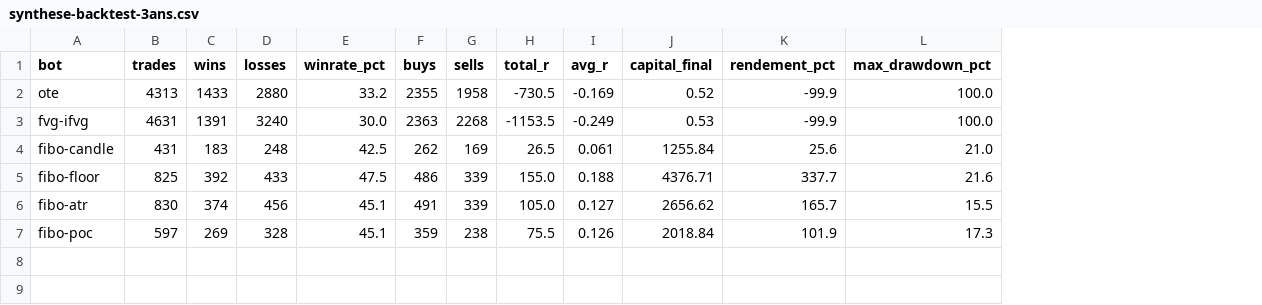
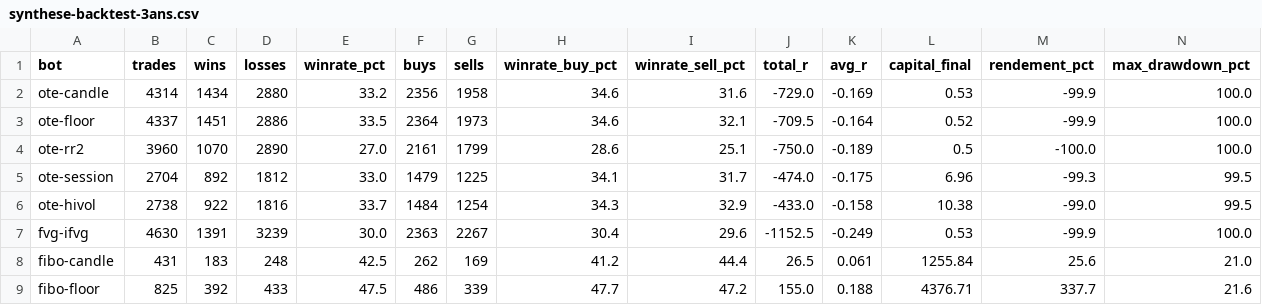
Before and after one commit to ohnonpaslui/New-bot-3, a CSV file: resultats-backtest/synthese-backtest-3ans.csv, drawn as a sheet; only a part is shown; removed rows and columns are numbered as before the commit, all else as after; rows hold the shown columns only; the diff names each change by its address in the sheet, - before the commit and + after, or states it on an @@ line.

```diff
--- a/resultats-backtest/synthese-backtest-3ans.csv
+++ b/resultats-backtest/synthese-backtest-3ans.csv
+column H (winrate_buy_pct), row 2: 34.6; rows 7-9: 30.4 | 41.2 | 47.7
+column I (winrate_sell_pct), row 2: 31.6; rows 7-9: 29.6 | 44.4 | 47.2
-A2 (bot): ote
+A2 (bot): ote-candle
-B2 (trades): 4313
+B2 (trades): 4314
-C2 (wins): 1433
+C2 (wins): 1434
-F2 (buys): 2355
+F2 (buys): 2356
-J2 (total_r): -730.5
+J2 (total_r): -729.0
-L2 (capital_final): 0.52
+L2 (capital_final): 0.53
+row 3: ote-floor | 4337 | 1451 | 2886 | 33.5 | 2364 | 1973 | 34.6 | 32.1 | -709.5 | -0.164 | 0.52 | -99.9 | 100.0
+row 4: ote-rr2 | 3960 | 1070 | 2890 | 27.0 | 2161 | 1799 | 28.6 | 25.1 | -750.0 | -0.189 | 0.5 | -100.0 | 100.0
+row 5: ote-session | 2704 | 892 | 1812 | 33.0 | 1479 | 1225 | 34.1 | 31.7 | -474.0 | -0.175 | 6.96 | -99.3 | 99.5
+row 6: ote-hivol | 2738 | 922 | 1816 | 33.7 | 1484 | 1254 | 34.3 | 32.9 | -433.0 | -0.158 | 10.38 | -99.0 | 99.5
-B7 (trades): 4631
+B7 (trades): 4630
-D7 (losses): 3240
+D7 (losses): 3239
-G7 (sells): 2268
+G7 (sells): 2267
-J7 (total_r): -1153.5
+J7 (total_r): -1152.5
-row 6: fibo-atr | 830 | 374 | 456 | 45.1 | 491 | 339 | 105.0 | 0.127 | 2656.62 | 165.7 | 15.5
-row 7: fibo-poc | 597 | 269 | 328 | 45.1 | 359 | 238 | 75.5 | 0.126 | 2018.84 | 101.9 | 17.3
```
Also changed, not shown: resultats-backtest/trades-fvg-ifvg.csv, resultats-backtest/ventilation-annuelle.csv, 5 other files.
